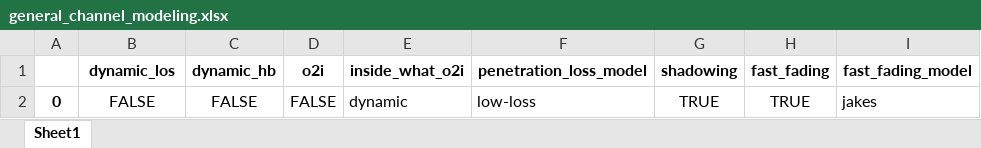
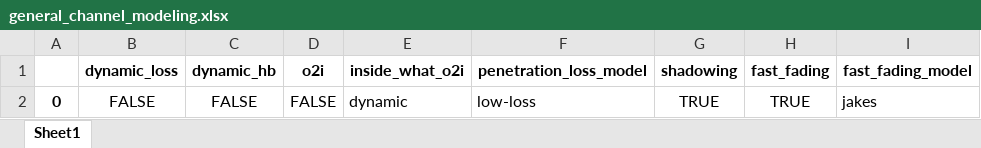
Before and after one commit to EFontesP90/LLSim5G, an Excel workbook: simulation_settings/general_channel_modeling.xlsx, sheet Sheet1, drawn as a sheet; only a part is shown; values as stored, in another font and other column widths than the file's, no borders; the diff names each change by its address in the sheet, - before the commit and + after, or states it on an @@ line.

```diff
--- a/simulation_settings/general_channel_modeling.xlsx (sheet Sheet1)
+++ b/simulation_settings/general_channel_modeling.xlsx (sheet Sheet1)
-B1: dynamic_los
+B1: dynamic_loss
```
Also changed, not shown: simulation_settings/bs_parameters.xlsx, simulation_settings/general_parameters.xlsx, 12 other files.
